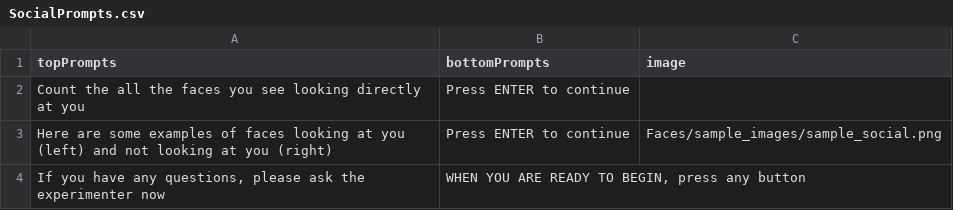
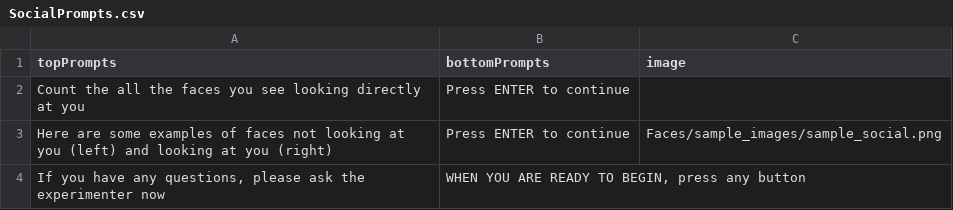
Before and after one commit to GlassBrainLab/Attentional_Switching_EEG, a CSV file: Text/SocialPrompts.csv, drawn as a sheet.

Commit message:
Fixed instructions

```diff
--- a/Text/SocialPrompts.csv
+++ b/Text/SocialPrompts.csv
@@ -2,3 +2,3 @@
 Count the all the faces you see looking directly at you,Press ENTER to continue,
-Here are some examples of faces looking at you (left) and not looking at you (right) ,Press ENTER to continue,Faces/sample_images/sample_social.png
+Here are some examples of faces not looking at you (left) and looking at you (right) ,Press ENTER to continue,Faces/sample_images/sample_social.png
 "If you have any questions, please ask the experimenter now","WHEN YOU ARE READY TO BEGIN, press any button",
```
